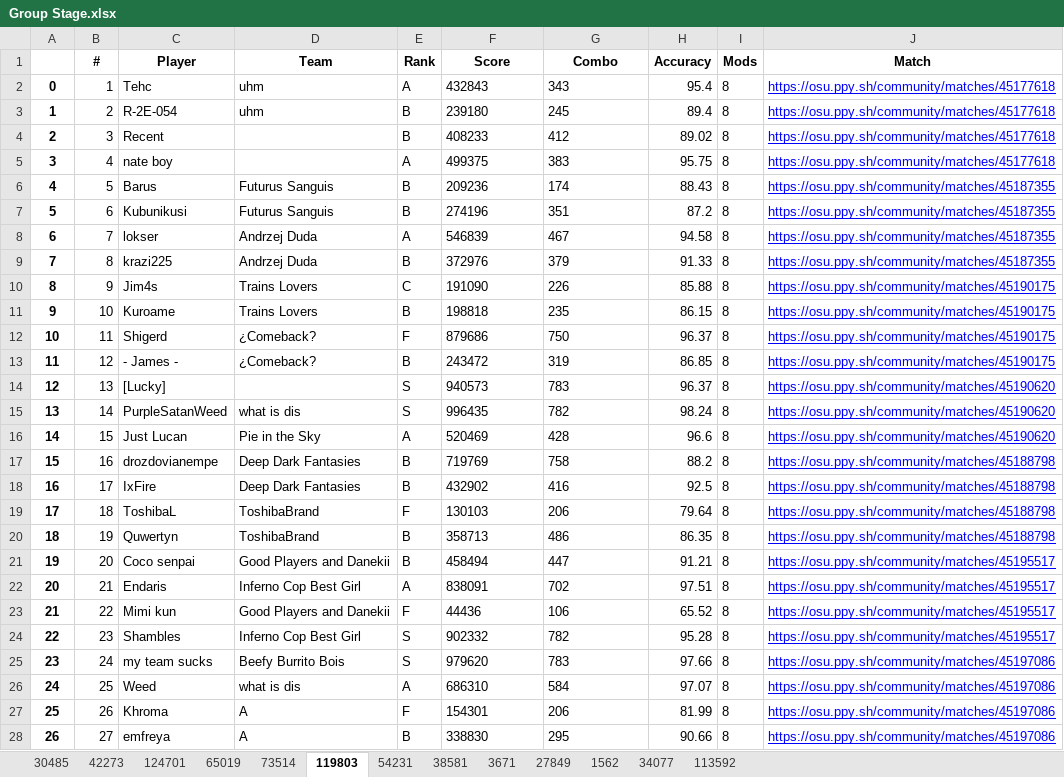
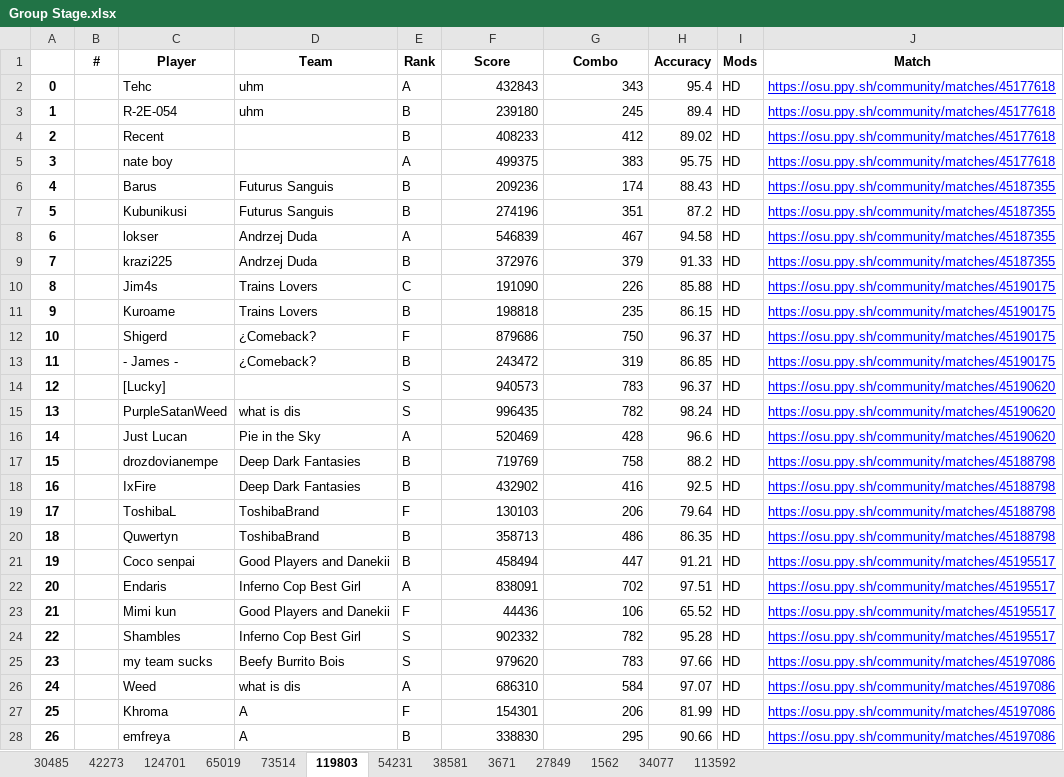
Before and after one commit to vluong4946/Statistics-Generator-for-osu-Tournament, an Excel workbook: Group Stage.xlsx, sheet 119803, drawn as a sheet; only a part is shown; values as stored, in another font and other column widths than the file's, no borders; the diff covers the shown part only; the diff names each change by its address in the sheet, - before the commit and + after, or states it on an @@ line.

```diff
--- a/Group Stage.xlsx (sheet 119803)
+++ b/Group Stage.xlsx (sheet 119803)
-B2 (#): 1
+B2 (#): (empty)
-F2:G28 alignment: left
+F2:G28 alignment: right
-I2:I28 (Mods): 8
+I2:I28 (Mods): HD
-B3 (#): 2
+B3 (#): (empty)
-B4 (#): 3
+B4 (#): (empty)
-B5 (#): 4
+B5 (#): (empty)
-B6 (#): 5
+B6 (#): (empty)
-B7 (#): 6
+B7 (#): (empty)
-B8 (#): 7
+B8 (#): (empty)
-B9 (#): 8
+B9 (#): (empty)
-B10 (#): 9
+B10 (#): (empty)
-B11 (#): 10
+B11 (#): (empty)
-B12 (#): 11
+B12 (#): (empty)
-B13 (#): 12
+B13 (#): (empty)
-B14 (#): 13
+B14 (#): (empty)
-B15 (#): 14
+B15 (#): (empty)
-B16 (#): 15
+B16 (#): (empty)
-B17 (#): 16
+B17 (#): (empty)
-B18 (#): 17
+B18 (#): (empty)
-B19 (#): 18
+B19 (#): (empty)
-B20 (#): 19
+B20 (#): (empty)
-B21 (#): 20
+B21 (#): (empty)
-B22 (#): 21
+B22 (#): (empty)
-B23 (#): 22
+B23 (#): (empty)
-B24 (#): 23
+B24 (#): (empty)
-B25 (#): 24
+B25 (#): (empty)
-B26 (#): 25
+B26 (#): (empty)
-B27 (#): 26
+B27 (#): (empty)
-B28 (#): 27
+B28 (#): (empty)
```
Also changed, not shown: 120 edited cells and cell formats elsewhere in this sheet, sheet 124701, sheet 1562, sheet 3671, sheet 38581, sheet 54231, sheet 34077, 6 more sheets, 12 other files.
